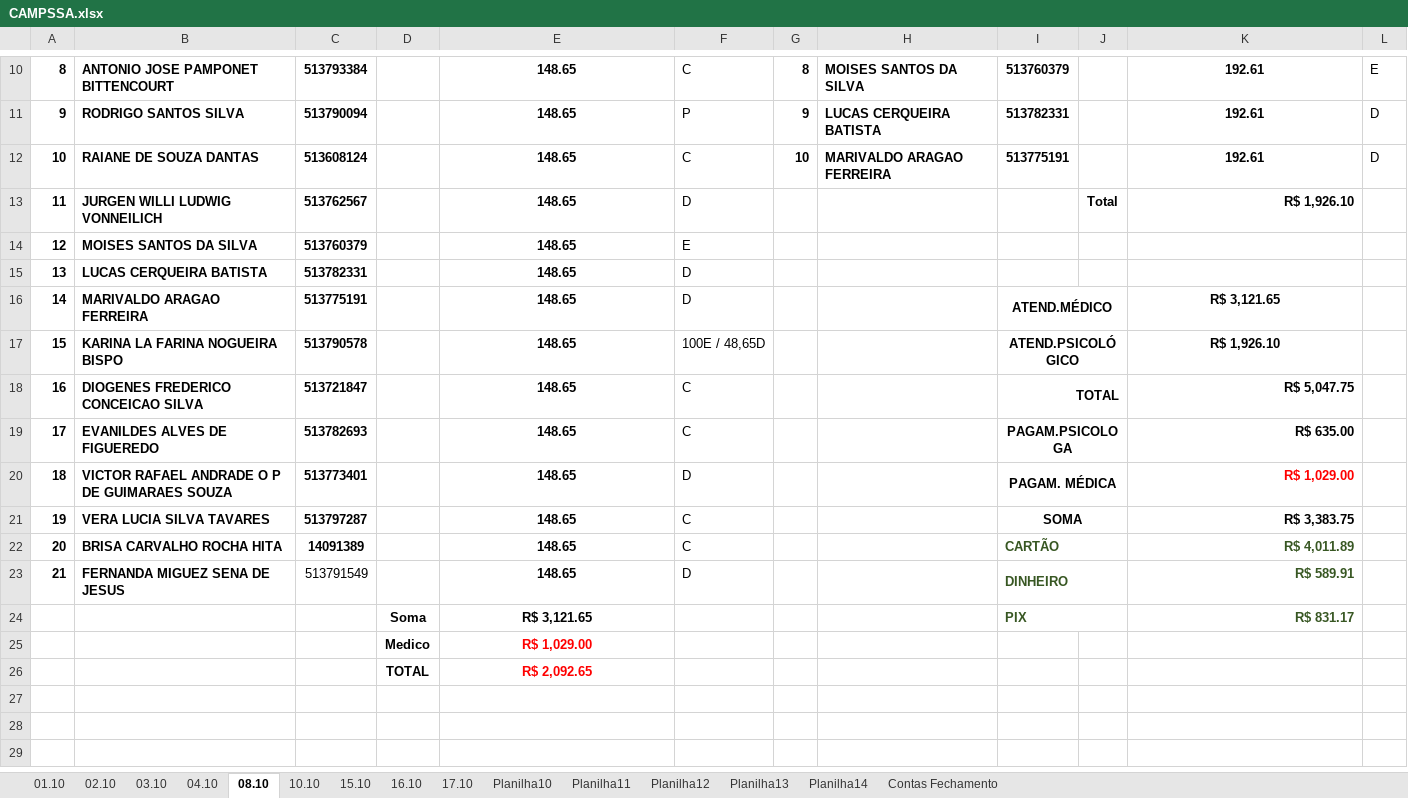
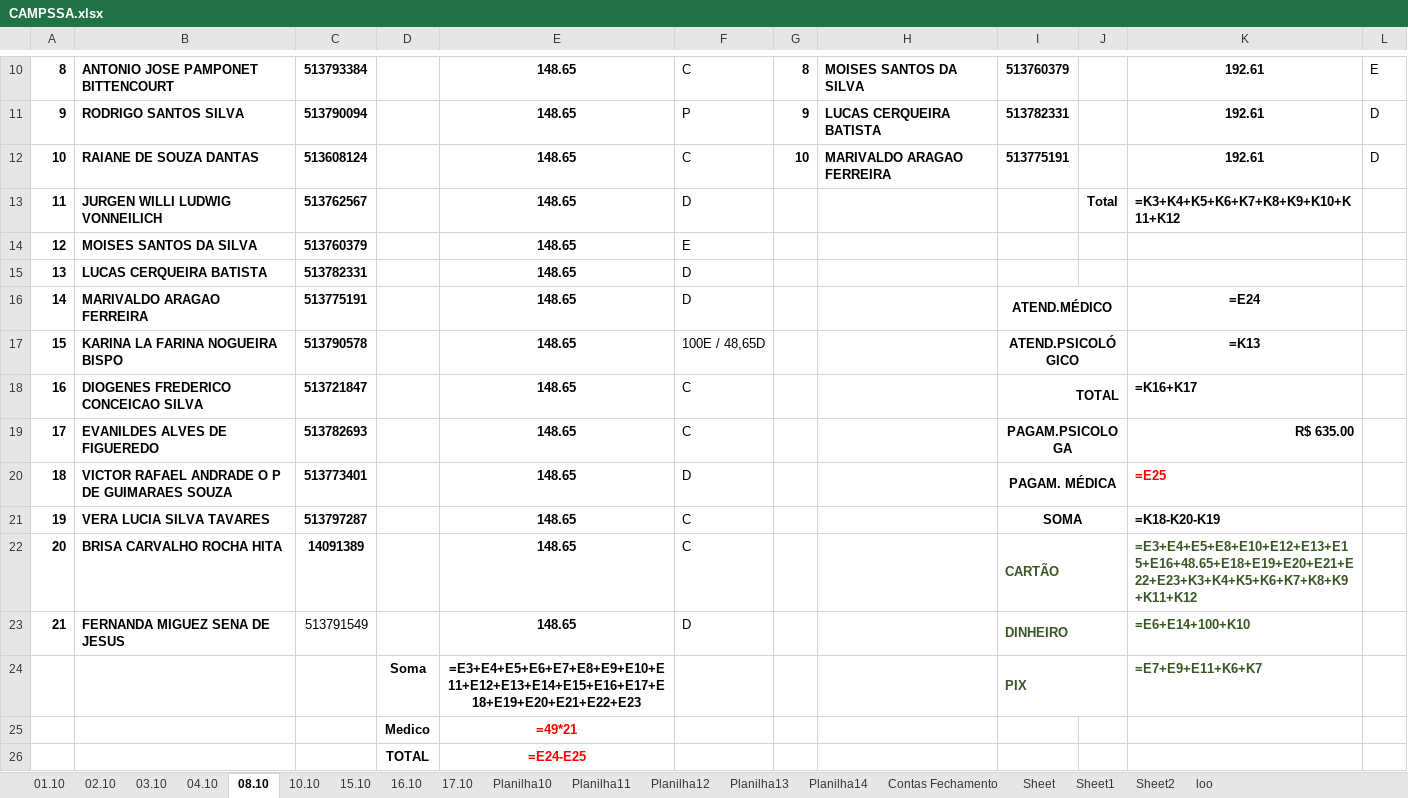
Before and after one commit to Lucaascf/Projeto-Detran, an Excel workbook: CAMPSSA.xlsx, sheet 08.10, drawn as a sheet; only a part is shown, gaps mark what is left out; values as stored, in another font and other column widths than the file's, no borders; formulas without a stored value are shown as written; the diff names each change by its address in the sheet, - before the commit and + after, or states it on an @@ line.

```diff
--- a/CAMPSSA.xlsx (sheet 08.10)
+++ b/CAMPSSA.xlsx (sheet 08.10)
+sheet tab: Sheet
+sheet tab: Sheet1
+sheet tab: Sheet2
+sheet tab: loo
-K13: R$ 1,926.10
+K13: =K3+K4+K5+K6+K7+K8+K9+K10+K11+K12
-K16: R$ 3,121.65
+K16: =E24
-K17: R$ 1,926.10
+K17: =K13
-K18: R$ 5,047.75
+K18: =K16+K17
-K20: R$ 1,029.00
+K20: =E25
-K21: R$ 3,383.75
+K21: =K18-K20-K19
-K22: R$ 4,011.89
+K22: =E3+E4+E5+E8+E10+E12+E13+E15+E16+48.65+E18+E19+E20+E21+E22+E23+K3+K4+K5+K6+K7+K8+K9+K11+K12
-K23: R$ 589.91
+K23: =E6+E14+100+K10
-E24: R$ 3,121.65
+E24: =E3+E4+E5+E6+E7+E8+E9+E10+E11+E12+E13+E14+E15+E16+E17+E18+E19+E20+E21+E22+E23
-K24: R$ 831.17
+K24: =E7+E9+E11+K6+K7
-E25: R$ 1,029.00
+E25: =49*21
-E26: R$ 2,092.65
+E26: =E24-E25
```
Also changed, not shown: sheet 15.10, sheet 10.10, sheet 03.10, sheet 16.10, sheet 02.10, sheet 04.10, 2 more sheets, 5 other files.
